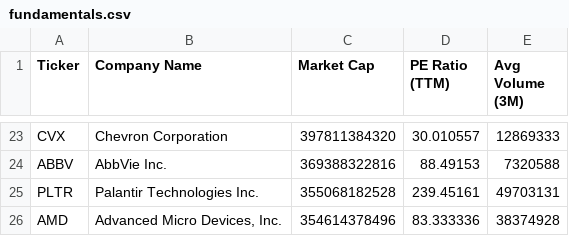
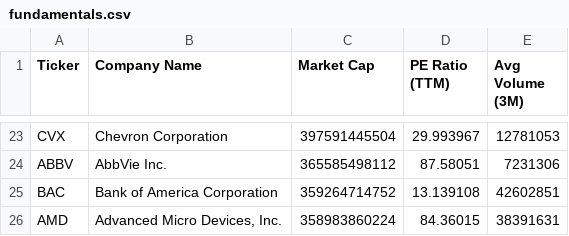
Before and after one commit to NK-Mikey/Stock-Market-Dashboard, a CSV file: data/fundamentals.csv, drawn as a sheet; only a part is shown, gaps mark what is left out; removed rows and columns are numbered as before the commit, all else as after; the diff covers the shown part only; the diff names each change by its address in the sheet, - before the commit and + after, or states it on an @@ line.

```diff
--- a/data/fundamentals.csv
+++ b/data/fundamentals.csv
-C23 (Market Cap): 397811384320
+C23 (Market Cap): 397591445504
-D23 (PE Ratio (TTM)): 30.010557
+D23 (PE Ratio (TTM)): 29.993967
-E23 (Avg Volume (3M)): 12869333
+E23 (Avg Volume (3M)): 12781053
-C24 (Market Cap): 369388322816
+C24 (Market Cap): 365585498112
-D24 (PE Ratio (TTM)): 88.49153
+D24 (PE Ratio (TTM)): 87.58051
-E24 (Avg Volume (3M)): 7320588
+E24 (Avg Volume (3M)): 7231306
-row 25: PLTR | Palantir Technologies Inc. | 355068182528 | 239.45161 | 49703131
+row 25: BAC | Bank of America Corporation | 359264714752 | 13.139108 | 42602851
-C26 (Market Cap): 354614378496
+C26 (Market Cap): 358983860224
-D26 (PE Ratio (TTM)): 83.333336
+D26 (PE Ratio (TTM)): 84.36015
-E26 (Avg Volume (3M)): 38374928
+E26 (Avg Volume (3M)): 38391631
```
Also changed, not shown: 3 added rows, 3 removed rows and 54 edited cells elsewhere in this file, data/dim_stock.csv, 1 other file.
